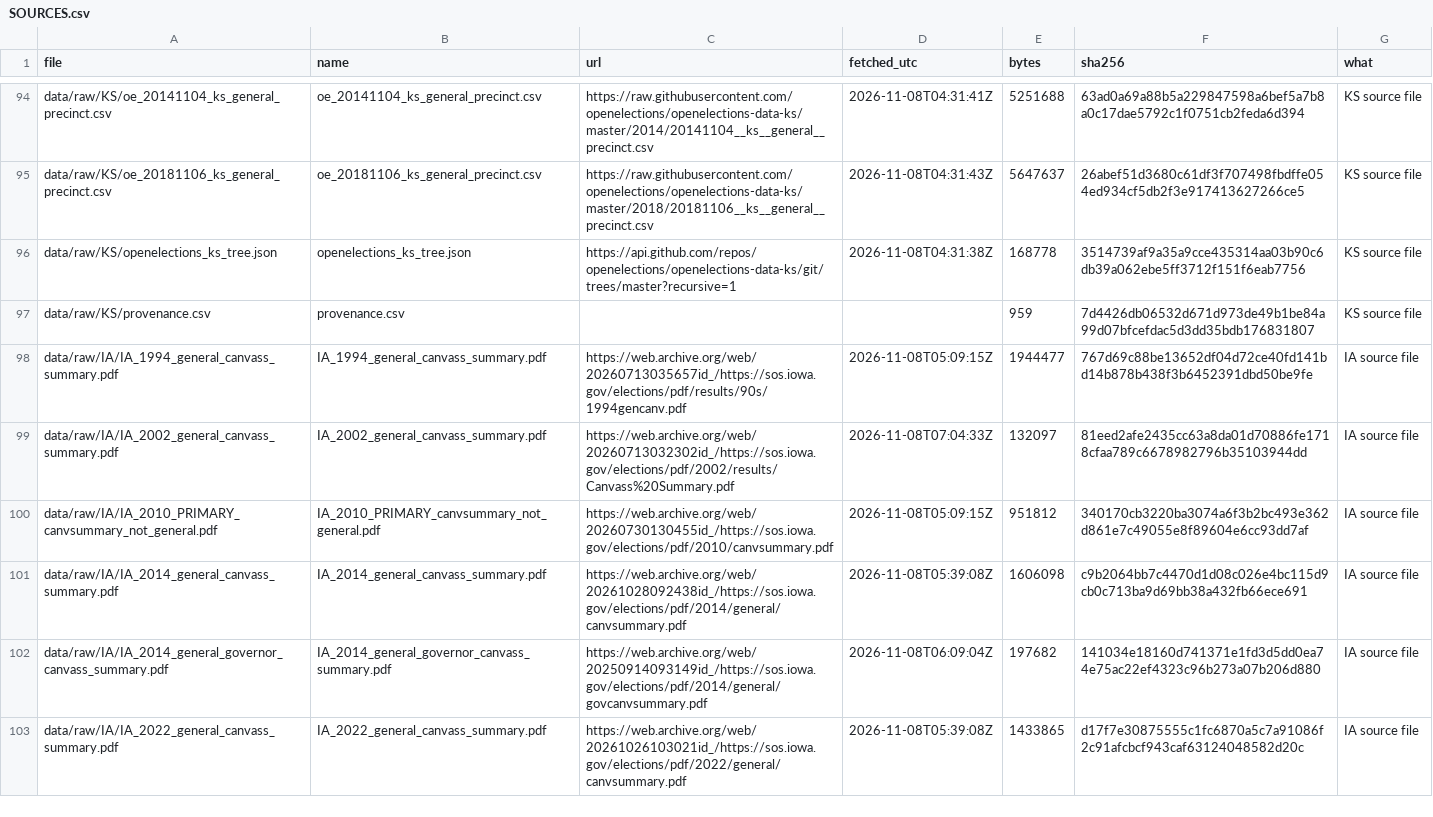
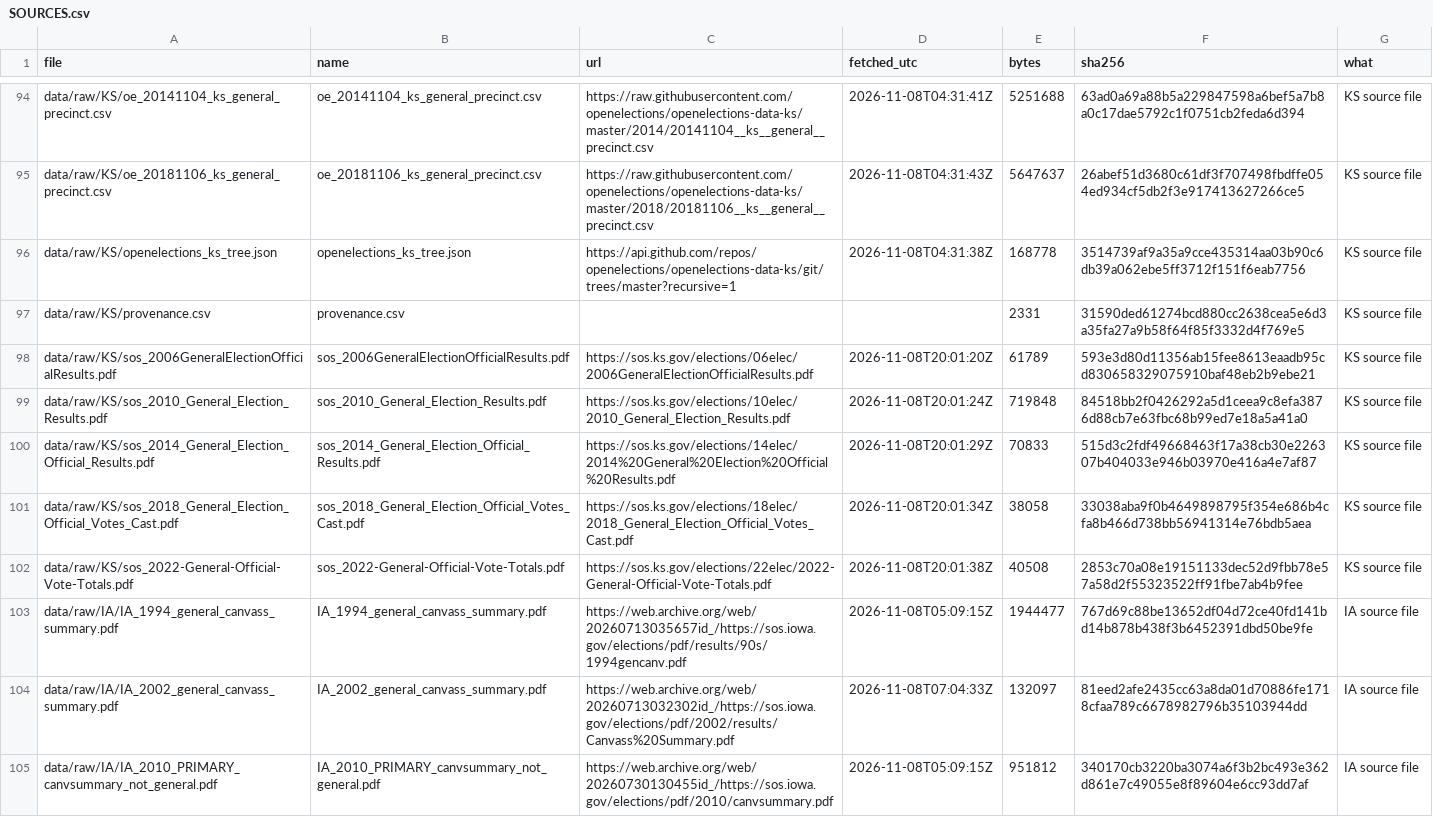
Before and after one commit to kevinnbass/red-states-2026-midterm-expected-vote, a CSV file: data/SOURCES.csv, drawn as a sheet; only a part is shown, gaps mark what is left out; the shorter side is filled out with more unchanged rows.

```diff
--- a/data/SOURCES.csv
+++ b/data/SOURCES.csv
@@ -96,3 +96,8 @@ data/raw/KS/oe_20181106_ks_general_precinct.csv,oe_20181106_ks_general_precinct.
 data/raw/KS/openelections_ks_tree.json,openelections_ks_tree.json,https://api.github.com/repos/openelections/openelections-data-ks/git/trees/master?recursive=1,2026-11-08T04:31:38Z,168778,3514739af9a35a9cce435314aa03b90c6db39a062ebe5ff3712f151f6eab7756,KS source file
-data/raw/KS/provenance.csv,provenance.csv,,,959,7d4426db06532d671d973de49b1be84a99d07bfcefdac5d3dd35bdb176831807,KS source file
+data/raw/KS/provenance.csv,provenance.csv,,,2331,31590ded61274bcd880cc2638cea5e6d3a35fa27a9b58f64f85f3332d4f769e5,KS source file
+data/raw/KS/sos_2006GeneralElectionOfficialResults.pdf,sos_2006GeneralElectionOfficialResults.pdf,https://sos.ks.gov/elections/06elec/2006GeneralElectionOfficialResults.pdf,2026-11-08T20:01:20Z,61789,593e3d80d11356ab15fee8613eaadb95cd830658329075910baf48eb2b9ebe21,KS source file
+data/raw/KS/sos_2010_General_Election_Results.pdf,sos_2010_General_Election_Results.pdf,https://sos.ks.gov/elections/10elec/2010_General_Election_Results.pdf,2026-11-08T20:01:24Z,719848,84518bb2f0426292a5d1ceea9c8efa3876d88cb7e63fbc68b99ed7e18a5a41a0,KS source file
+data/raw/KS/sos_2014_General_Election_Official_Results.pdf,sos_2014_General_Election_Official_Results.pdf,https://sos.ks.gov/elections/14elec/2014%20General%20Election%20Official%20Results.pdf,2026-11-08T20:01:29Z,70833,515d3c2fdf49668463f17a38cb30e226307b404033e946b03970e416a4e7af87,KS source file
+data/raw/KS/sos_2018_General_Election_Official_Votes_Cast.pdf,sos_2018_General_Election_Official_Votes_Cast.pdf,https://sos.ks.gov/elections/18elec/2018_General_Election_Official_Votes_Cast.pdf,2026-11-08T20:01:34Z,38058,33038aba9f0b4649898795f354e686b4cfa8b466d738bb56941314e76bdb5aea,KS source file
+data/raw/KS/sos_2022-General-Official-Vote-Totals.pdf,sos_2022-General-Official-Vote-Totals.pdf,https://sos.ks.gov/elections/22elec/2022-General-Official-Vote-Totals.pdf,2026-11-08T20:01:38Z,40508,2853c70a08e19151133dec52d9fbb78e57a58d2f55323522ff91fbe7ab4b9fee,KS source file
 data/raw/IA/IA_1994_general_canvass_summary.pdf,IA_1994_general_canvass_summary.pdf,https://web.archive.org/web/20260713035657id_/https://sos.iowa.gov/elections/pdf/results/90s/1994gencanv.pdf,2026-11-08T05:09:15Z,1944477,767d69c88be13652df04d72ce40fd141bd14b878b438f3b6452391dbd50be9fe,IA source file
```
Also changed, not shown: data/derived/KS/expected.csv, data/derived/KS/one_party_races.csv, 41 other files.
